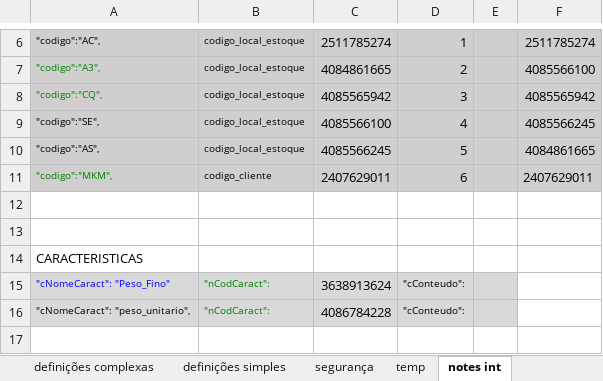
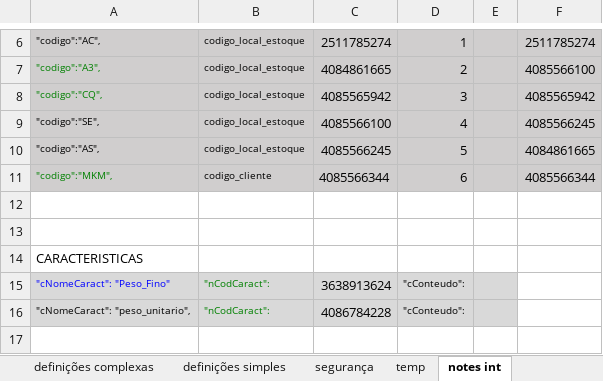
Before and after one commit to diegoskiller/api-omie-main_V2, an Excel workbook: doc.xlsx, sheet notes int, drawn as a sheet; only a part is shown, gaps mark what is left out; values as stored, in another font and other column widths than the file's, no borders; the diff names each change by its address in the sheet, - before the commit and + after, or states it on an @@ line.

```diff
--- a/doc.xlsx (sheet notes int)
+++ b/doc.xlsx (sheet notes int)
-C11: 2407629011
+C11: 4085566344
-F11: 2407629011
+F11: 4085566344
```
Also changed, not shown: 11 other files.
